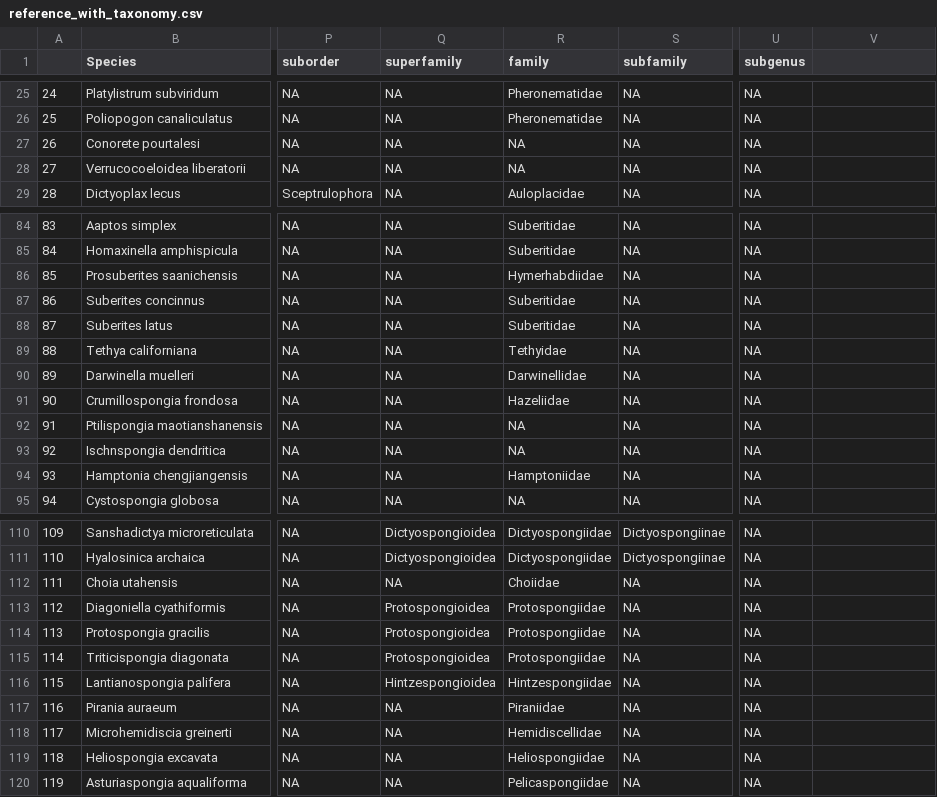
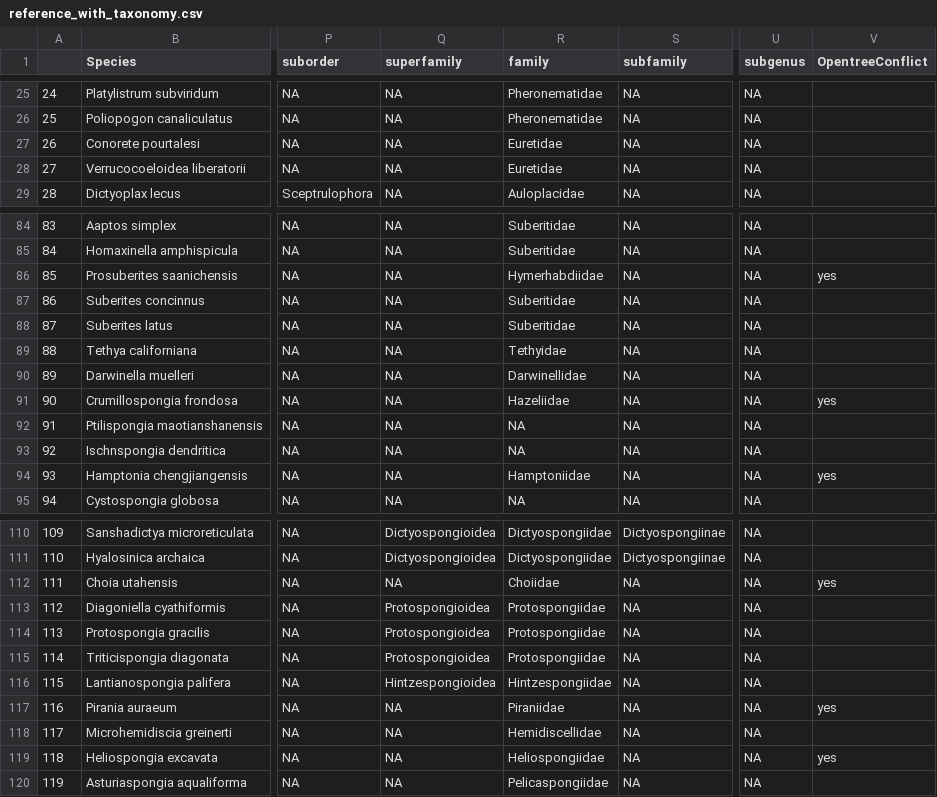
Before and after one commit to JohnAnderson2001/SpongeGeography, a CSV file: targets_workflow/reference_with_taxonomy.csv, drawn as a sheet; only a part is shown, gaps mark what is left out; the diff covers the shown part only; the diff names each change by its address in the sheet, - before the commit and + after, or states it on an @@ line.

```diff
--- a/targets_workflow/reference_with_taxonomy.csv
+++ b/targets_workflow/reference_with_taxonomy.csv
-V1: (empty)
+V1: OpentreeConflict
-R27:R28 (family): NA
+R27:R28 (family): Euretidae
-V86 (OpentreeConflict): (empty)
+V86 (OpentreeConflict): yes
-V91 (OpentreeConflict): (empty)
+V91 (OpentreeConflict): yes
-V94 (OpentreeConflict): (empty)
+V94 (OpentreeConflict): yes
-V112 (OpentreeConflict): (empty)
+V112 (OpentreeConflict): yes
-V117 (OpentreeConflict): (empty)
+V117 (OpentreeConflict): yes
-V119 (OpentreeConflict): (empty)
+V119 (OpentreeConflict): yes
```
Also changed, not shown: 28 edited cells elsewhere in this file.
